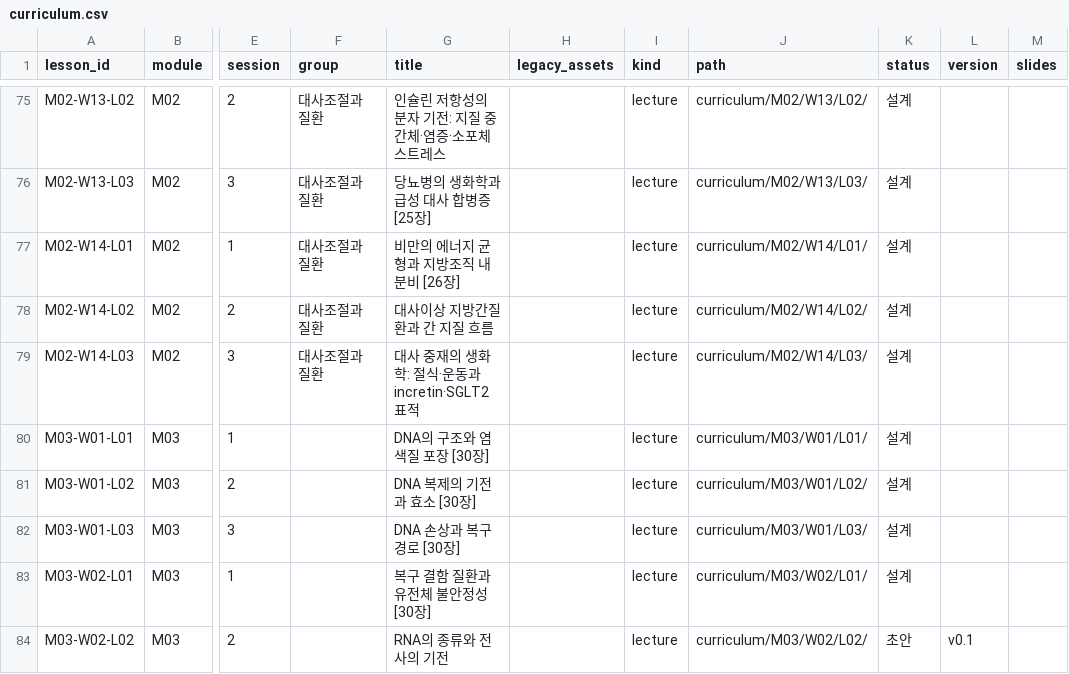
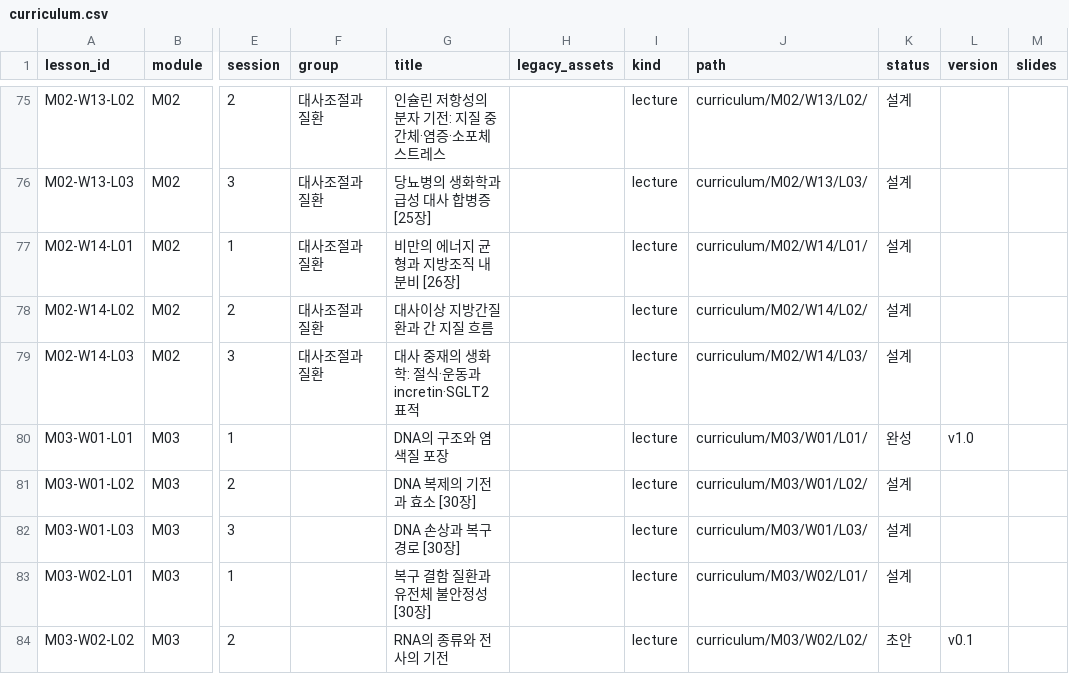
Before and after one commit to hoperiasd2/hoperiasd2.github.io, a CSV file: curriculum.csv, drawn as a sheet; only a part is shown, gaps mark what is left out; the diff names each change by its address in the sheet, - before the commit and + after, or states it on an @@ line.

```diff
--- a/curriculum.csv
+++ b/curriculum.csv
-G80 (title): DNA의 구조와 염색질 포장 [30장]
+G80 (title): DNA의 구조와 염색질 포장
-K80 (status): 설계
+K80 (status): 완성
-L80 (version): (empty)
+L80 (version): v1.0
```
Also changed, not shown: 12 other files.
